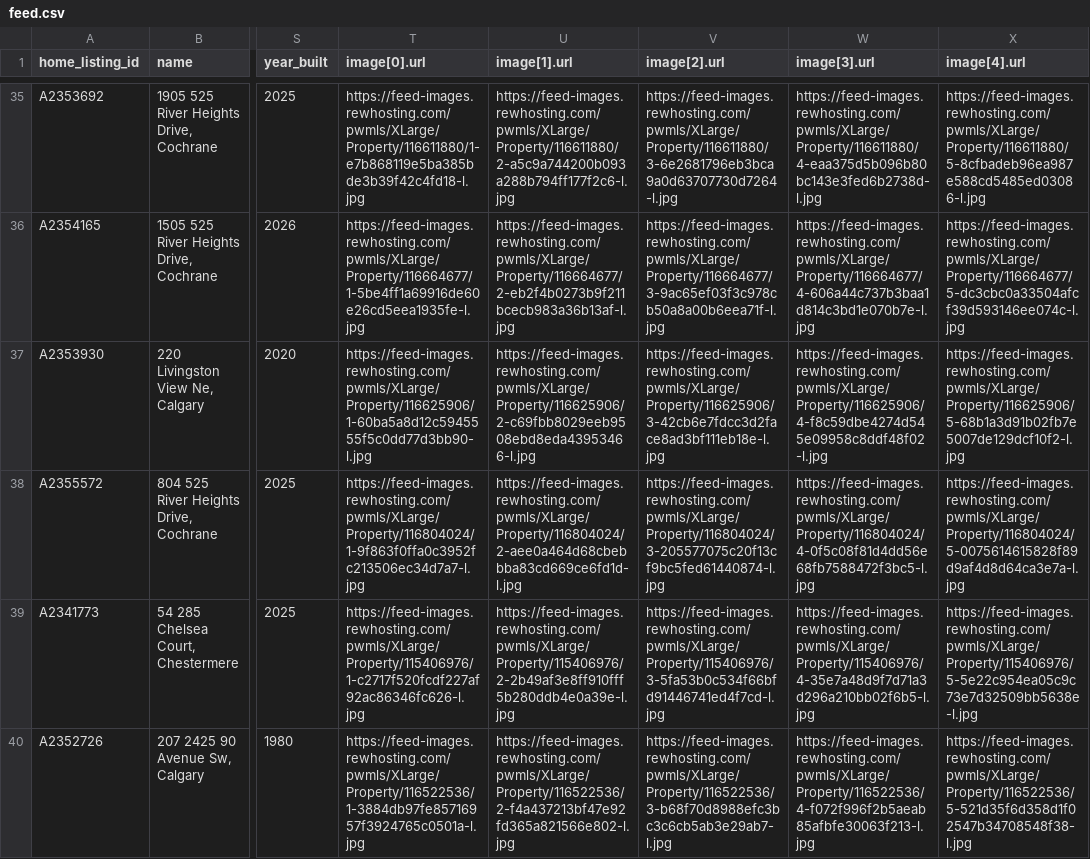
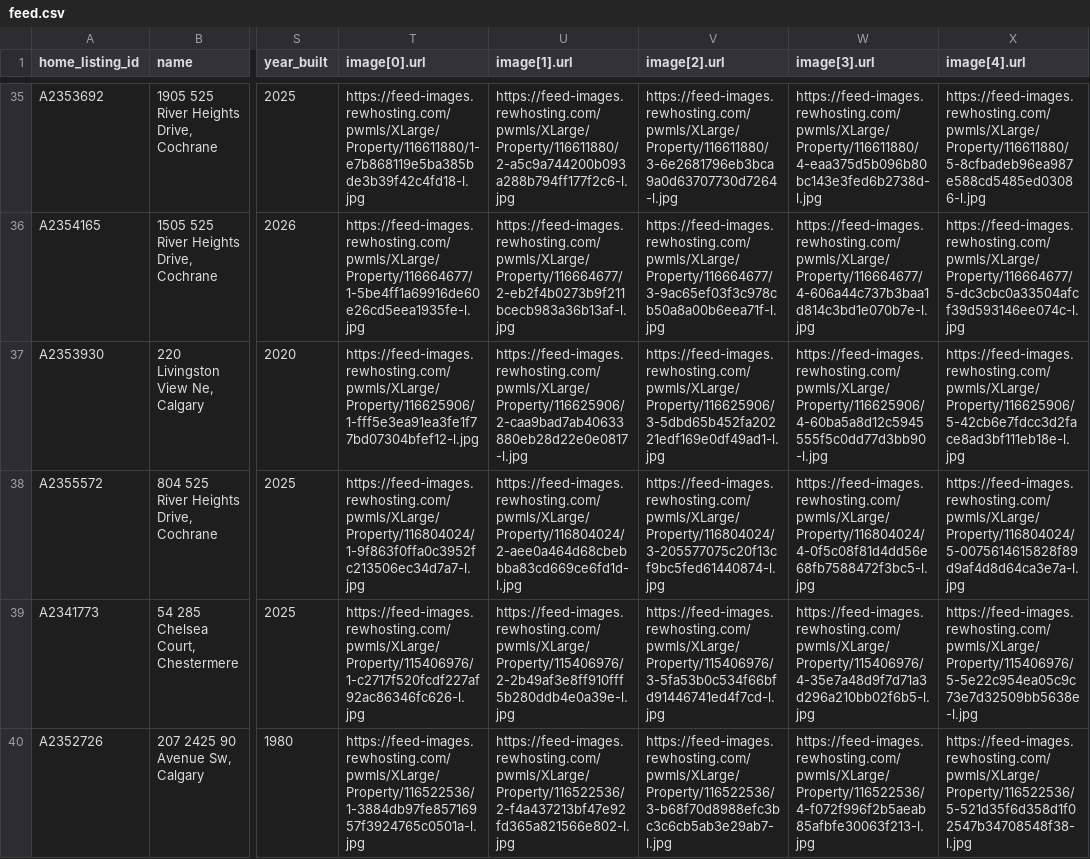
Before and after one commit to navigatormm/reeves-listings-feed, a CSV file: feed.csv, drawn as a sheet; only a part is shown, gaps mark what is left out; the diff names each change by its address in the sheet, - before the commit and + after, or states it on an @@ line.

```diff
--- a/feed.csv
+++ b/feed.csv
-T37 (image[0].url): https://feed-images.rewhosting.com/pwmls/XLarge/Property/116625906/1-60ba5a8d12c5945555f5c0dd77d3bb90-l.jpg
+T37 (image[0].url): https://feed-images.rewhosting.com/pwmls/XLarge/Property/116625906/1-fff5e3ea91ea3fe1f77bd07304bfef12-l.jpg
-U37 (image[1].url): https://feed-images.rewhosting.com/pwmls/XLarge/Property/116625906/2-c69fbb8029eeb9508ebd8eda43953466-l.jpg
+U37 (image[1].url): https://feed-images.rewhosting.com/pwmls/XLarge/Property/116625906/2-caa9bad7ab40633880eb28d22e0e0817-l.jpg
-V37 (image[2].url): https://feed-images.rewhosting.com/pwmls/XLarge/Property/116625906/3-42cb6e7fdcc3d2face8ad3bf111eb18e-l.jpg
+V37 (image[2].url): https://feed-images.rewhosting.com/pwmls/XLarge/Property/116625906/3-5dbd65b452fa20221edf169e0df49ad1-l.jpg
-W37 (image[3].url): https://feed-images.rewhosting.com/pwmls/XLarge/Property/116625906/4-f8c59dbe4274d545e09958c8ddf48f02-l.jpg
+W37 (image[3].url): https://feed-images.rewhosting.com/pwmls/XLarge/Property/116625906/4-60ba5a8d12c5945555f5c0dd77d3bb90-l.jpg
-X37 (image[4].url): https://feed-images.rewhosting.com/pwmls/XLarge/Property/116625906/5-68b1a3d91b02fb7e5007de129dcf10f2-l.jpg
+X37 (image[4].url): https://feed-images.rewhosting.com/pwmls/XLarge/Property/116625906/5-42cb6e7fdcc3d2face8ad3bf111eb18e-l.jpg
```
